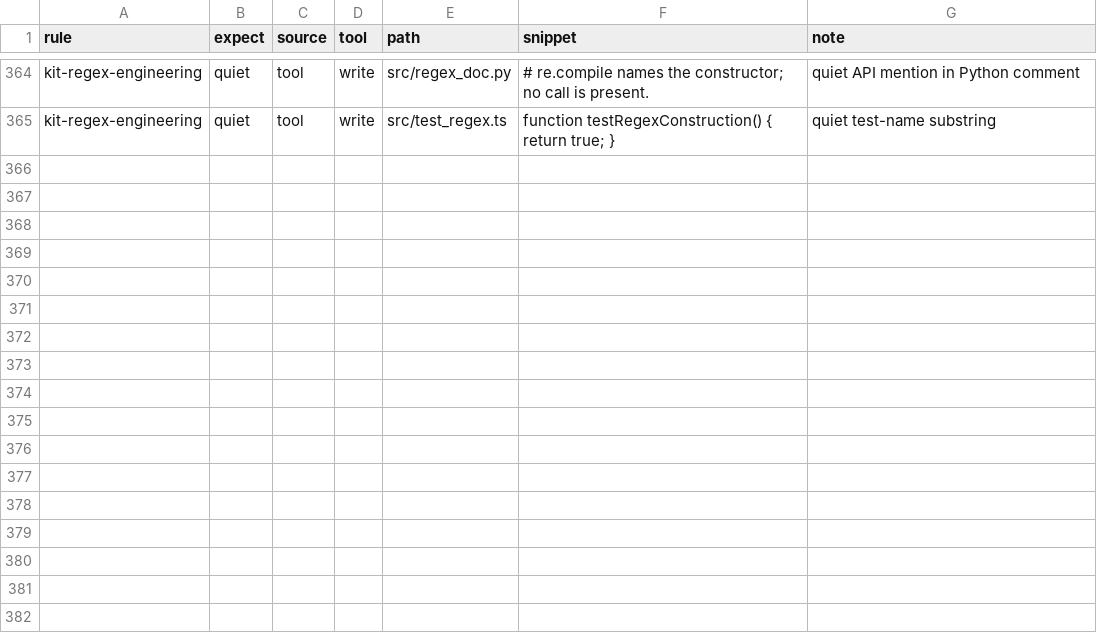
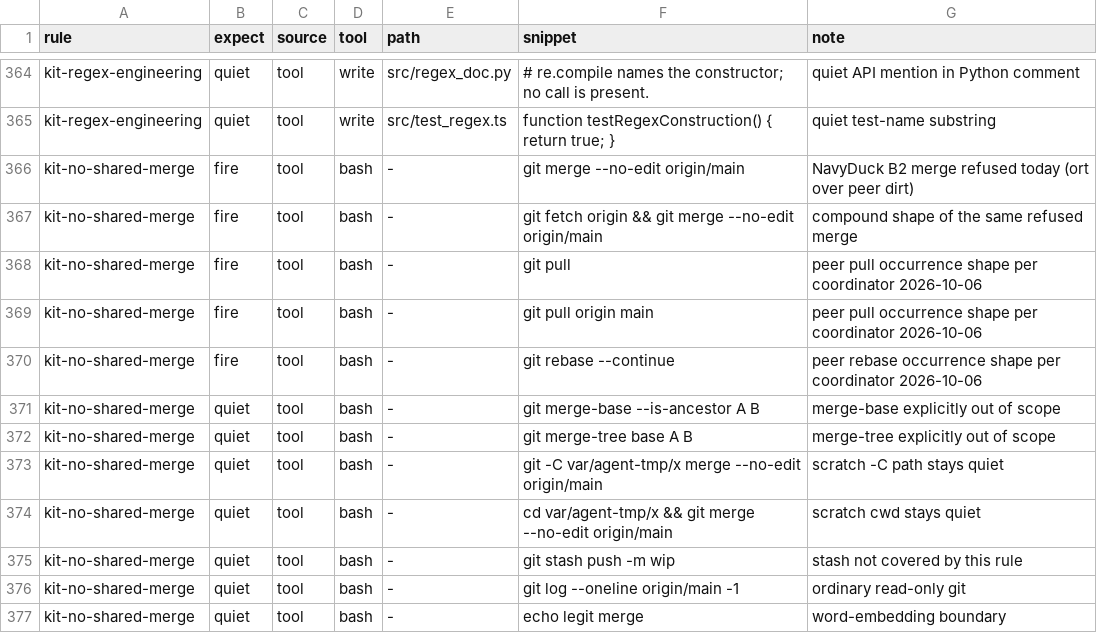
Before and after one commit to JYeswak/omp-kit-companion, a TSV file: cases/cases.tsv, drawn as a sheet; only a part is shown, gaps mark what is left out.

Commit message:
feat(rules): forbid merge pull rebase in shared checkout ompkit-itf7 [test]
LAND2 kit-no-shared-merge (reminder): fires on git merge/pull/rebase outside
var/agent-tmp, quiet on merge-base/tree, echo/printf wraps, scratch paths.
12 cases from today's occurrences; G2/G3 + metamorphic clean; near-miss flat.

```diff
--- a/cases/cases.tsv
+++ b/cases/cases.tsv
@@ -365 +365,13 @@ kit-regex-engineering	quiet	tool	write	src/regex_doc.py	# re.compile names the c
 kit-regex-engineering	quiet	tool	write	src/test_regex.ts	function testRegexConstruction() { return true; }	quiet test-name substring
+kit-no-shared-merge	fire	tool	bash	-	git merge --no-edit origin/main	NavyDuck B2 merge refused today (ort over peer dirt)
+kit-no-shared-merge	fire	tool	bash	-	git fetch origin && git merge --no-edit origin/main	compound shape of the same refused merge
+kit-no-shared-merge	fire	tool	bash	-	git pull	peer pull occurrence shape per coordinator 2026-10-06
+kit-no-shared-merge	fire	tool	bash	-	git pull origin main	peer pull occurrence shape per coordinator 2026-10-06
+kit-no-shared-merge	fire	tool	bash	-	git rebase --continue	peer rebase occurrence shape per coordinator 2026-10-06
+kit-no-shared-merge	quiet	tool	bash	-	git merge-base --is-ancestor A B	merge-base explicitly out of scope
+kit-no-shared-merge	quiet	tool	bash	-	git merge-tree base A B	merge-tree explicitly out of scope
+kit-no-shared-merge	quiet	tool	bash	-	git -C var/agent-tmp/x merge --no-edit origin/main	scratch -C path stays quiet
+kit-no-shared-merge	quiet	tool	bash	-	cd var/agent-tmp/x && git merge --no-edit origin/main	scratch cwd stays quiet
+kit-no-shared-merge	quiet	tool	bash	-	git stash push -m wip	stash not covered by this rule
+kit-no-shared-merge	quiet	tool	bash	-	git log --oneline origin/main -1	ordinary read-only git
+kit-no-shared-merge	quiet	tool	bash	-	echo legit merge	word-embedding boundary
```
Also changed, not shown: 1 other file.
